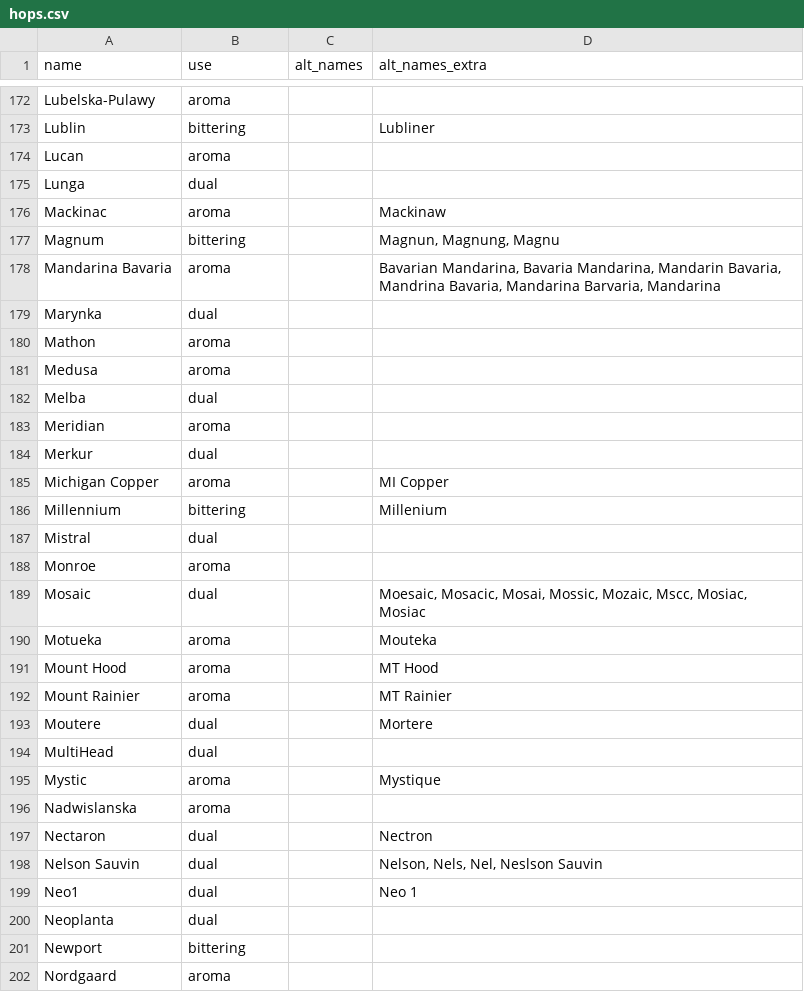
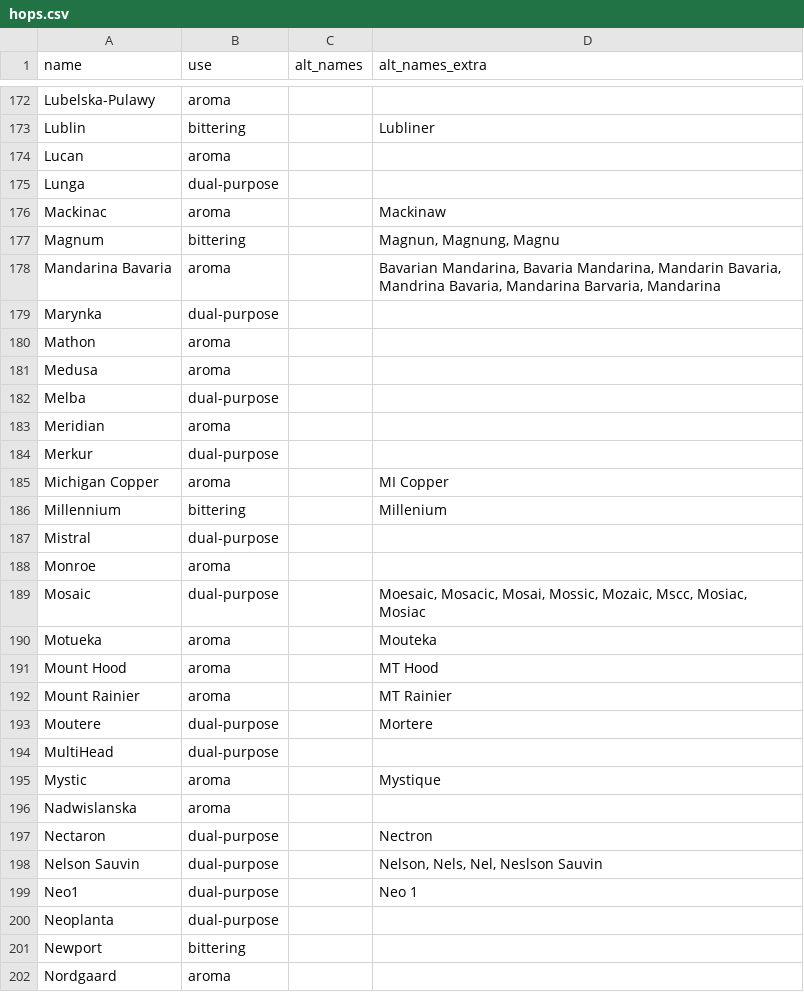
Before and after one commit to scheb/beer-analytics, a CSV file: recipe_db/data/hops.csv, drawn as a sheet; only a part is shown, gaps mark what is left out; the diff covers the shown part only.

```diff
--- a/recipe_db/data/hops.csv
+++ b/recipe_db/data/hops.csv
@@ -174,3 +174,3 @@ Lublin;bittering;;Lubliner
 Lucan;aroma;;
-Lunga;dual;;
+Lunga;dual-purpose;;
 Mackinac;aroma;;Mackinaw
@@ -178,13 +178,13 @@ Magnum;bittering;;Magnun, Magnung, Magnu
 Mandarina Bavaria;aroma;;Bavarian Mandarina, Bavaria Mandarina, Mandarin Bavaria, Mandrina Bavaria, Mandarina Barvaria, Mandarina
-Marynka;dual;;
+Marynka;dual-purpose;;
 Mathon;aroma;;
 Medusa;aroma;;
-Melba;dual;;
+Melba;dual-purpose;;
 Meridian;aroma;;
-Merkur;dual;;
+Merkur;dual-purpose;;
 Michigan Copper;aroma;;MI Copper
 Millennium;bittering;;Millenium
-Mistral;dual;;
+Mistral;dual-purpose;;
 Monroe;aroma;;
-Mosaic;dual;;Moesaic, Mosacic, Mosai, Mossic, Mozaic, Mscc, Mosiac, Mosiac
+Mosaic;dual-purpose;;Moesaic, Mosacic, Mosai, Mossic, Mozaic, Mscc, Mosiac, Mosiac
 Motueka;aroma;;Mouteka
@@ -192,10 +192,10 @@ Mount Hood;aroma;;MT Hood
 Mount Rainier;aroma;;MT Rainier
-Moutere;dual;;Mortere
-MultiHead;dual;;
+Moutere;dual-purpose;;Mortere
+MultiHead;dual-purpose;;
 Mystic;aroma;;Mystique
 Nadwislanska;aroma;;
-Nectaron;dual;;Nectron
-Nelson Sauvin;dual;;Nelson, Nels, Nel, Neslson Sauvin
-Neo1;dual;;Neo 1
-Neoplanta;dual;;
+Nectaron;dual-purpose;;Nectron
+Nelson Sauvin;dual-purpose;;Nelson, Nels, Nel, Neslson Sauvin
+Neo1;dual-purpose;;Neo 1
+Neoplanta;dual-purpose;;
 Newport;bittering;;
```
Also changed, not shown: 107 edited cells elsewhere in this file, 7 other files.
